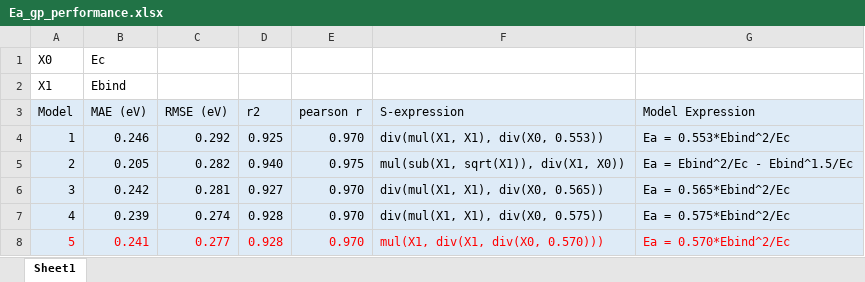
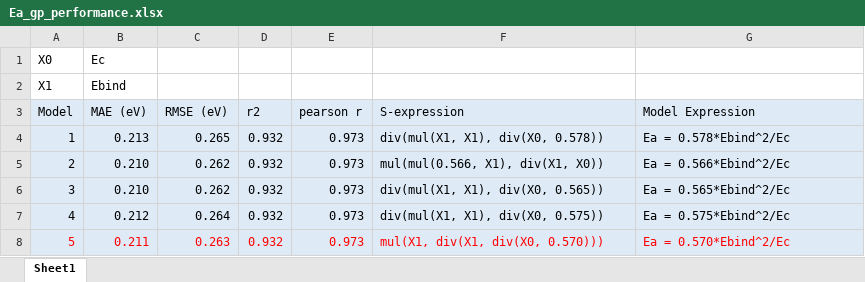
Before and after one commit to VlachosGroup/SAC-Scaling-Laws, an Excel workbook: v3_0703/GP/Ea_gp_performance.xlsx, sheet Sheet1, drawn as a sheet; values as stored, in another font and other column widths than the file's, no borders; the diff names each change by its address in the sheet, - before the commit and + after, or states it on an @@ line.

```diff
--- a/v3_0703/GP/Ea_gp_performance.xlsx (sheet Sheet1)
+++ b/v3_0703/GP/Ea_gp_performance.xlsx (sheet Sheet1)
-B4 (MAE (eV)): 0.246
+B4 (MAE (eV)): 0.213
-C4 (RMSE (eV)): 0.292
+C4 (RMSE (eV)): 0.265
-D4 (r2): 0.925
+D4 (r2): 0.932
-E4 (pearson r): 0.970
+E4 (pearson r): 0.973
-F4 (S-expression): div(mul(X1, X1), div(X0, 0.553))
+F4 (S-expression): div(mul(X1, X1), div(X0, 0.578))
-G4 (Model Expression): Ea = 0.553*Ebind^2/Ec
+G4 (Model Expression): Ea = 0.578*Ebind^2/Ec
-B5 (MAE (eV)): 0.205
+B5 (MAE (eV)): 0.210
-C5 (RMSE (eV)): 0.282
+C5 (RMSE (eV)): 0.262
-D5 (r2): 0.940
+D5 (r2): 0.932
-E5 (pearson r): 0.975
+E5 (pearson r): 0.973
-F5 (S-expression): mul(sub(X1, sqrt(X1)), div(X1, X0))
+F5 (S-expression): mul(mul(0.566, X1), div(X1, X0))
-G5 (Model Expression): Ea = Ebind^2/Ec - Ebind^1.5/Ec
+G5 (Model Expression): Ea = 0.566*Ebind^2/Ec
-B6 (MAE (eV)): 0.242
+B6 (MAE (eV)): 0.210
-C6 (RMSE (eV)): 0.281
+C6 (RMSE (eV)): 0.262
-D6 (r2): 0.927
+D6 (r2): 0.932
-E6:E8 (pearson r): 0.970
+E6:E8 (pearson r): 0.973
-B7 (MAE (eV)): 0.239
+B7 (MAE (eV)): 0.212
-C7 (RMSE (eV)): 0.274
+C7 (RMSE (eV)): 0.264
-D7:D8 (r2): 0.928
+D7:D8 (r2): 0.932
-B8 (MAE (eV)): 0.241
+B8 (MAE (eV)): 0.211
-C8 (RMSE (eV)): 0.277
+C8 (RMSE (eV)): 0.263
```
Also changed, not shown: 31 other files.
